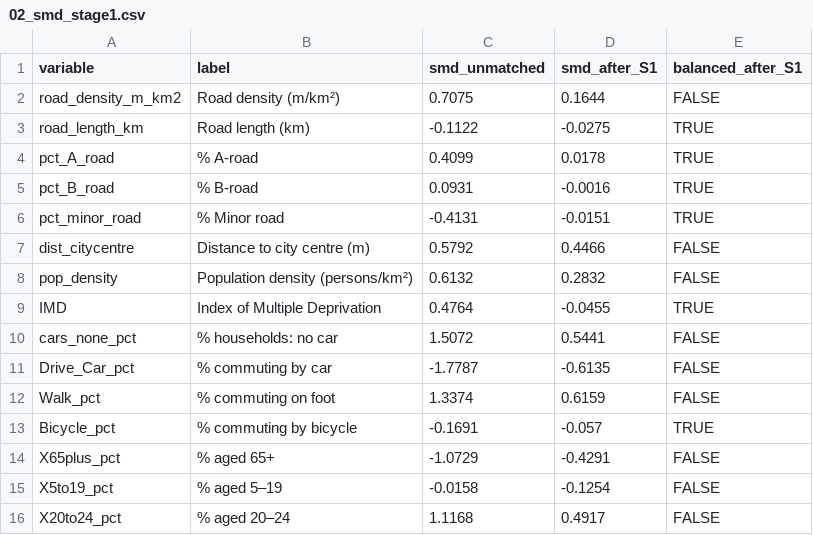
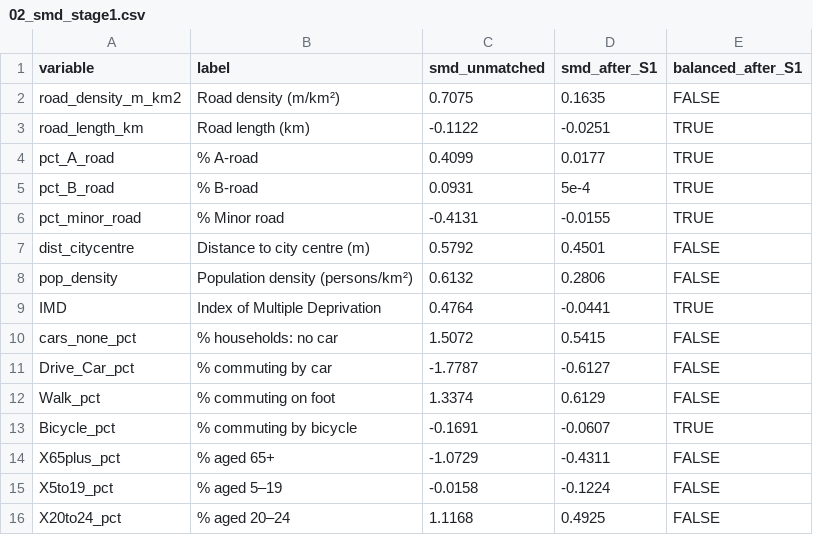
Before and after one commit to ahmadmkhatib/stat19-os-road-linkage, a CSV file: output/diagnostics/02_smd_stage1.csv, drawn as a sheet.

```diff
--- a/output/diagnostics/02_smd_stage1.csv
+++ b/output/diagnostics/02_smd_stage1.csv
@@ -1,16 +1,16 @@
 variable,label,smd_unmatched,smd_after_S1,balanced_after_S1
-road_density_m_km2,Road density (m/km²),0.7075,0.1644,FALSE
-road_length_km,Road length (km),-0.1122,-0.0275,TRUE
-pct_A_road,% A-road,0.4099,0.0178,TRUE
-pct_B_road,% B-road,0.0931,-0.0016,TRUE
-pct_minor_road,% Minor road,-0.4131,-0.0151,TRUE
-dist_citycentre,Distance to city centre (m),0.5792,0.4466,FALSE
-pop_density,Population density (persons/km²),0.6132,0.2832,FALSE
-IMD,Index of Multiple Deprivation,0.4764,-0.0455,TRUE
-cars_none_pct,% households: no car,1.5072,0.5441,FALSE
-Drive_Car_pct,% commuting by car,-1.7787,-0.6135,FALSE
-Walk_pct,% commuting on foot,1.3374,0.6159,FALSE
-Bicycle_pct,% commuting by bicycle,-0.1691,-0.057,TRUE
-X65plus_pct,% aged 65+,-1.0729,-0.4291,FALSE
-X5to19_pct,% aged 5–19,-0.0158,-0.1254,FALSE
-X20to24_pct,% aged 20–24,1.1168,0.4917,FALSE
+road_density_m_km2,Road density (m/km²),0.7075,0.1635,FALSE
+road_length_km,Road length (km),-0.1122,-0.0251,TRUE
+pct_A_road,% A-road,0.4099,0.0177,TRUE
+pct_B_road,% B-road,0.0931,5e-4,TRUE
+pct_minor_road,% Minor road,-0.4131,-0.0155,TRUE
+dist_citycentre,Distance to city centre (m),0.5792,0.4501,FALSE
+pop_density,Population density (persons/km²),0.6132,0.2806,FALSE
+IMD,Index of Multiple Deprivation,0.4764,-0.0441,TRUE
+cars_none_pct,% households: no car,1.5072,0.5415,FALSE
+Drive_Car_pct,% commuting by car,-1.7787,-0.6127,FALSE
+Walk_pct,% commuting on foot,1.3374,0.6129,FALSE
+Bicycle_pct,% commuting by bicycle,-0.1691,-0.0607,TRUE
+X65plus_pct,% aged 65+,-1.0729,-0.4311,FALSE
+X5to19_pct,% aged 5–19,-0.0158,-0.1224,FALSE
+X20to24_pct,% aged 20–24,1.1168,0.4925,FALSE
```
Also changed, not shown: output/diagnostics/01_descriptive_table1_treated_vs_controls.csv, output/diagnostics/01c_descriptive_by_country.csv, 26 other files.
